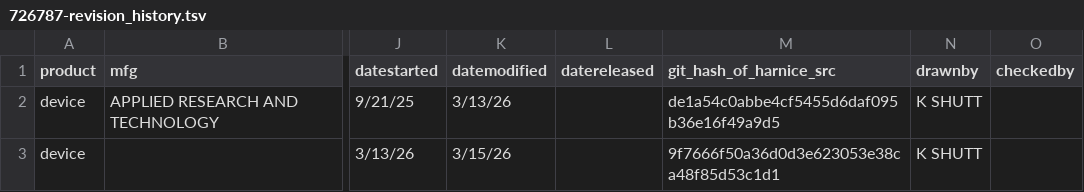
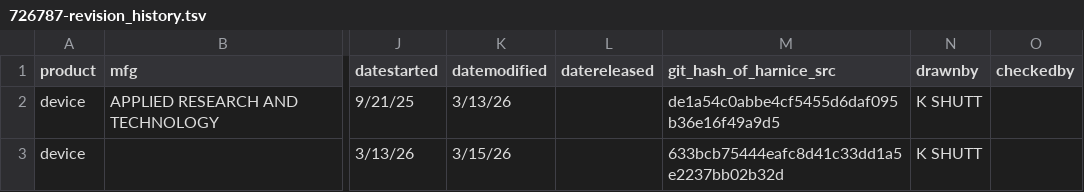
Before and after one commit to harnice/Harnice, a TSV file: library_public/Device/pro_audio/applied_research_and_technology/726787/726787-revision_history.tsv, drawn as a sheet; only a part is shown, gaps mark what is left out; the diff names each change by its address in the sheet, - before the commit and + after, or states it on an @@ line.

```diff
--- a/library_public/Device/pro_audio/applied_research_and_technology/726787/726787-revision_history.tsv
+++ b/library_public/Device/pro_audio/applied_research_and_technology/726787/726787-revision_history.tsv
-M3 (git_hash_of_harnice_src): 9f7666f50a36d0d3e623053e38ca48f85d53c1d1
+M3 (git_hash_of_harnice_src): 633bcb75444eafc8d41c33dd1a5e2237bb02b32d
```
Also changed, not shown: 4 other files.
